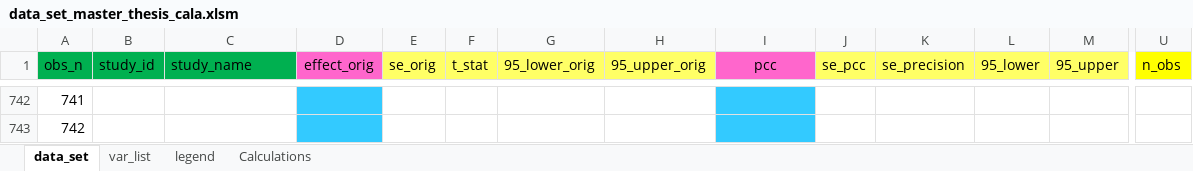
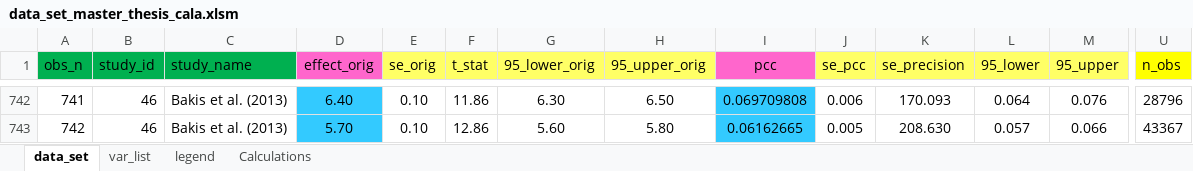
Before and after one commit to PetrCala/Diploma-Thesis, an Excel workbook: Data/data_set_master_thesis_cala.xlsm, sheet data_set, drawn as a sheet; only a part is shown, gaps mark what is left out; values as stored, in another font and other column widths than the file's, no borders; conditional formats not drawn; the diff covers the shown part only; the diff names each change by its address in the sheet, - before the commit and + after, or states it on an @@ line.

```diff
--- a/Data/data_set_master_thesis_cala.xlsm (sheet data_set)
+++ b/Data/data_set_master_thesis_cala.xlsm (sheet data_set)
-B742:B743 (study_id): (empty)
+B742:B743 (study_id): 46
-C742:C743 (study_name): (empty)
+C742:C743 (study_name): Bakis et al. (2013)
-D742 (effect_orig): (empty)
+D742 (effect_orig): 6.40
-E742:E743 (se_orig): (empty)
+E742:E743 (se_orig): 0.10
-F742 (t_stat): (empty)
+F742 (t_stat): 11.86
-G742 (95_lower_orig): (empty)
+G742 (95_lower_orig): 6.30
-H742 (95_upper_orig): (empty)
+H742 (95_upper_orig): 6.50
-I742 (pcc): (empty)
+I742 (pcc): 0.069709808
-J742 (se_pcc): (empty)
+J742 (se_pcc): 0.006
-K742 (se_precision): (empty)
+K742 (se_precision): 170.093
-L742 (95_lower): (empty)
+L742 (95_lower): 0.064
-M742 (95_upper): (empty)
+M742 (95_upper): 0.076
-U742 (n_obs): (empty)
+U742 (n_obs): 28796
-D743 (effect_orig): (empty)
+D743 (effect_orig): 5.70
-F743 (t_stat): (empty)
+F743 (t_stat): 12.86
-G743 (95_lower_orig): (empty)
+G743 (95_lower_orig): 5.60
-H743 (95_upper_orig): (empty)
+H743 (95_upper_orig): 5.80
-I743 (pcc): (empty)
+I743 (pcc): 0.06162665
-J743 (se_pcc): (empty)
+J743 (se_pcc): 0.005
-K743 (se_precision): (empty)
+K743 (se_precision): 208.630
-L743 (95_lower): (empty)
+L743 (95_lower): 0.057
-M743 (95_upper): (empty)
+M743 (95_upper): 0.066
-U743 (n_obs): (empty)
+U743 (n_obs): 43367
```
Also changed, not shown: 452 edited cells elsewhere in this sheet, Literature/Literature.xlsx, 4 other files.
